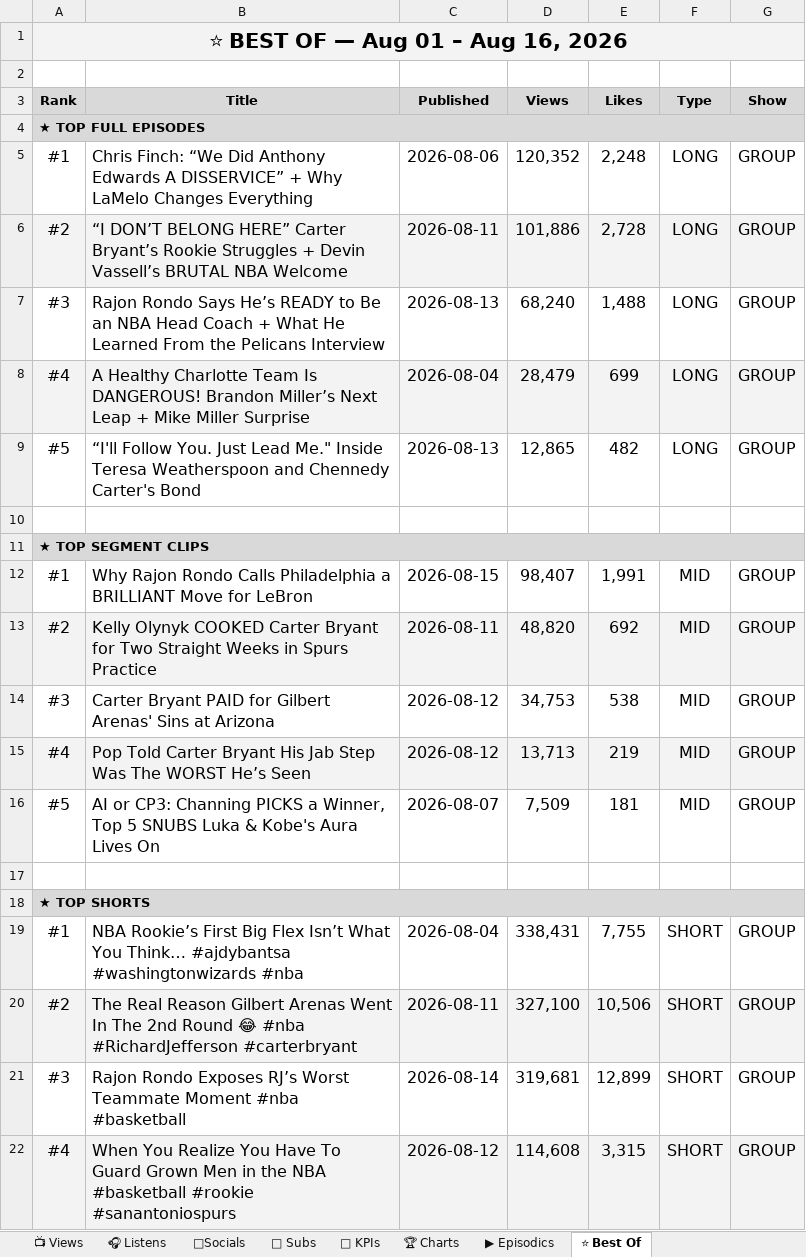
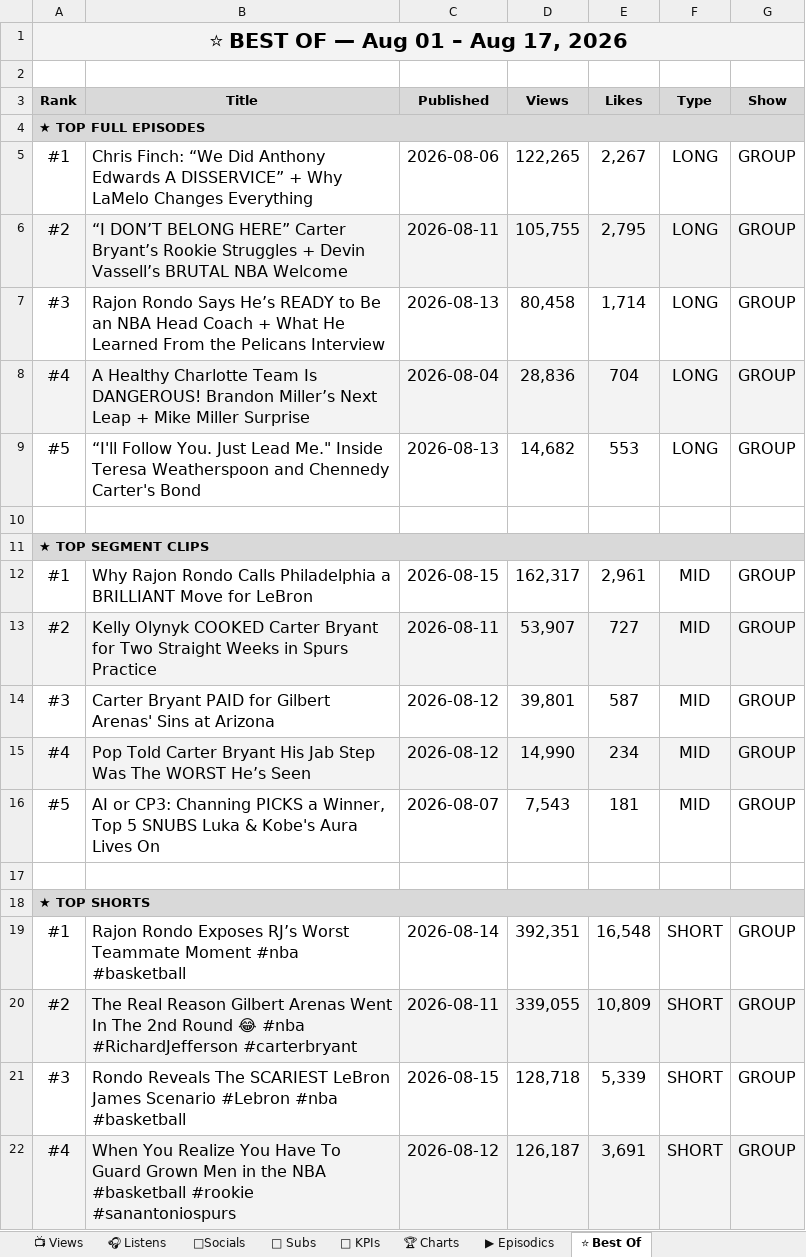
Before and after one commit to raindelaymedia/roadtrippin, an Excel workbook: master/shows/road_trippin/data/Road_Trippin_Analytics_Tracker.xlsx, sheet ⭐ Best Of, drawn as a sheet; only a part is shown; values as stored, in another font and other column widths than the file's, no borders; the diff covers the shown part only; the diff names each change by its address in the sheet, - before the commit and + after, or states it on an @@ line.

```diff
--- a/master/shows/road_trippin/data/Road_Trippin_Analytics_Tracker.xlsx (sheet ⭐ Best Of)
+++ b/master/shows/road_trippin/data/Road_Trippin_Analytics_Tracker.xlsx (sheet ⭐ Best Of)
-A1 (Rank): ⭐ BEST OF — Aug 01 – Aug 16, 2026
+A1 (Rank): ⭐ BEST OF — Aug 01 – Aug 17, 2026
-D5 (Views): 120,352
+D5 (Views): 122,265
-E5 (Likes): 2,248
+E5 (Likes): 2,267
-D6 (Views): 101,886
+D6 (Views): 105,755
-E6 (Likes): 2,728
+E6 (Likes): 2,795
-D7 (Views): 68,240
+D7 (Views): 80,458
-E7 (Likes): 1,488
+E7 (Likes): 1,714
-D8 (Views): 28,479
+D8 (Views): 28,836
-E8 (Likes): 699
+E8 (Likes): 704
-D9 (Views): 12,865
+D9 (Views): 14,682
-E9 (Likes): 482
+E9 (Likes): 553
-D12 (Views): 98,407
+D12 (Views): 162,317
-E12 (Likes): 1,991
+E12 (Likes): 2,961
-D13 (Views): 48,820
+D13 (Views): 53,907
-E13 (Likes): 692
+E13 (Likes): 727
-D14 (Views): 34,753
+D14 (Views): 39,801
-E14 (Likes): 538
+E14 (Likes): 587
-D15 (Views): 13,713
+D15 (Views): 14,990
-E15 (Likes): 219
+E15 (Likes): 234
-D16 (Views): 7,509
+D16 (Views): 7,543
-B19 (Title): NBA Rookie’s First Big Flex Isn’t What You Think… #ajdybantsa #washingtonwizards #nba
+B19 (Title): Rajon Rondo Exposes RJ’s Worst Teammate Moment #nba #basketball
-C19 (Published): 2026-08-04
+C19 (Published): 2026-08-14
-D19 (Views): 338,431
+D19 (Views): 392,351
-E19 (Likes): 7,755
+E19 (Likes): 16,548
-D20 (Views): 327,100
+D20 (Views): 339,055
-E20 (Likes): 10,506
+E20 (Likes): 10,809
-B21 (Title): Rajon Rondo Exposes RJ’s Worst Teammate Moment #nba #basketball
+B21 (Title): Rondo Reveals The SCARIEST LeBron James Scenario #Lebron #nba #basketball
-C21 (Published): 2026-08-14
+C21 (Published): 2026-08-15
-D21 (Views): 319,681
+D21 (Views): 128,718
-E21 (Likes): 12,899
+E21 (Likes): 5,339
-D22 (Views): 114,608
+D22 (Views): 126,187
-E22 (Likes): 3,315
+E22 (Likes): 3,691
```
Also changed, not shown: 2 edited cells elsewhere in this sheet, sheet 👥 Subs, sheet 🔑 KPIs, sheet 📺 Views, sheet ▶ Episodics, 6 other files.
